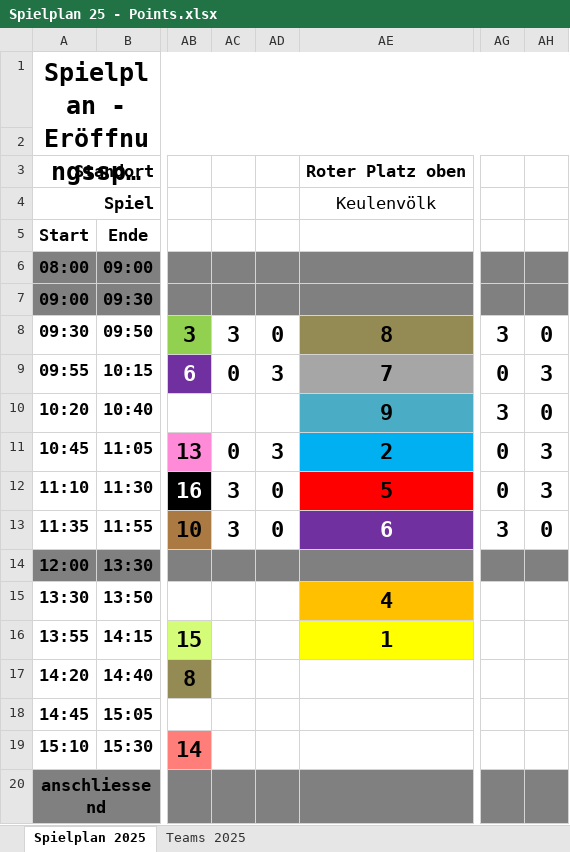
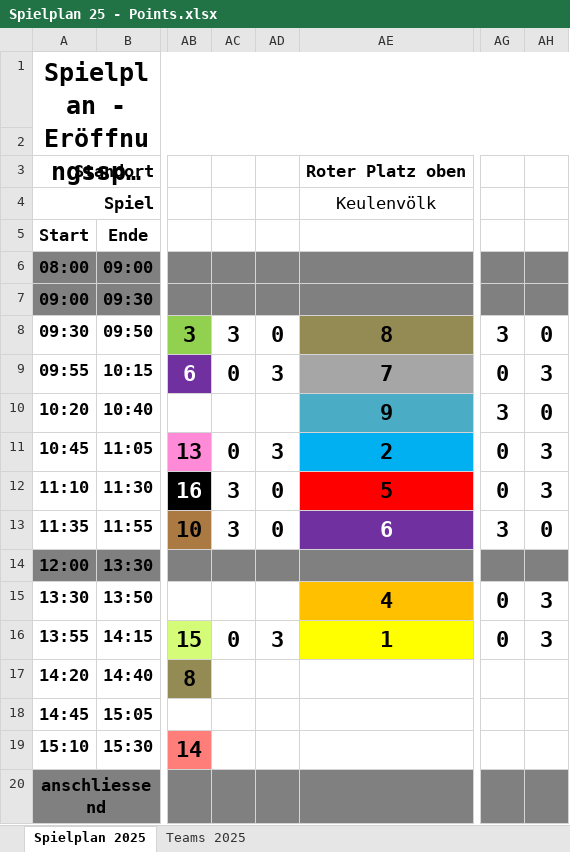
Before and after one commit to raphibolliger/SpieltagApp, an Excel workbook: src/assets/Spielplan 25 - Points.xlsx, sheet Spielplan 2025, drawn as a sheet; only a part is shown, gaps mark what is left out; long unchanged cells end in …; values as stored, in another font and other column widths than the file's, no borders; charts and pictures and conditional formats not drawn; the diff names each change by its address in the sheet, - before the commit and + after, or states it on an @@ line.

```diff
--- a/src/assets/Spielplan 25 - Points.xlsx (sheet Spielplan 2025)
+++ b/src/assets/Spielplan 25 - Points.xlsx (sheet Spielplan 2025)
-AG15:AG16: (empty)
+AG15:AG16: 0
-AH15:AH16: (empty)
+AH15:AH16: 3
-AC16: (empty)
+AC16: 0
-AD16: (empty)
+AD16: 3
```
Also changed, not shown: 1 other file.
